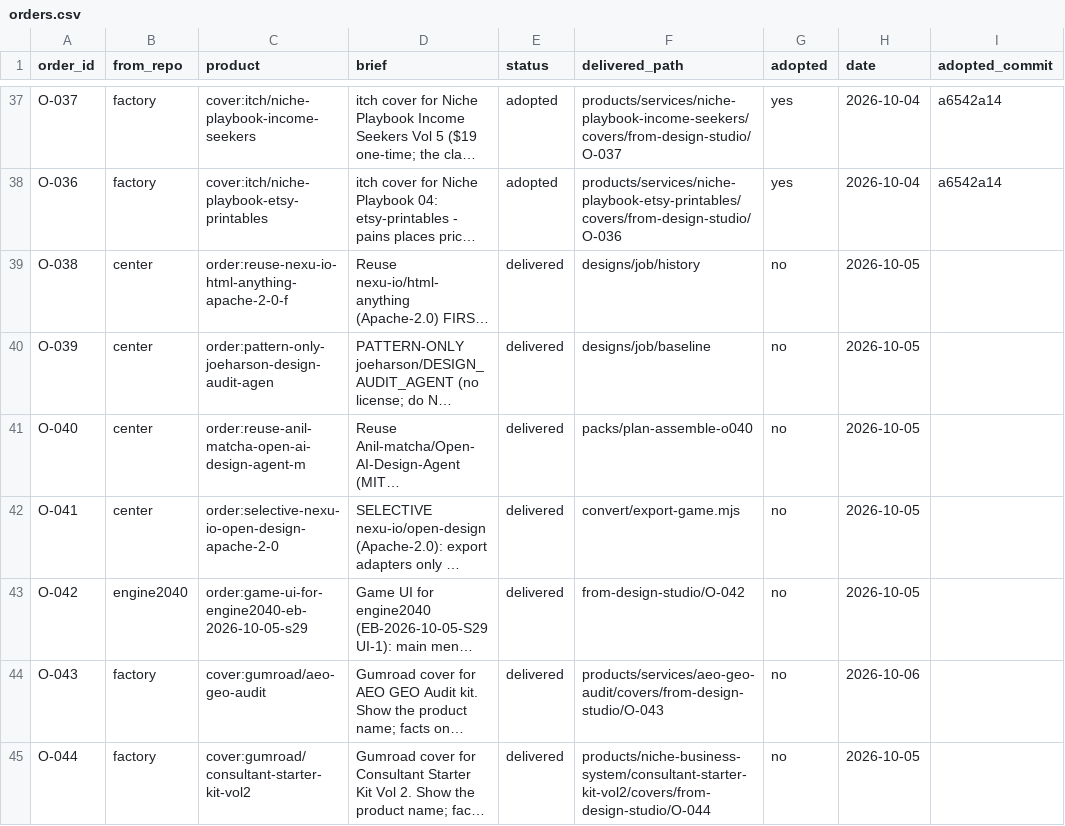
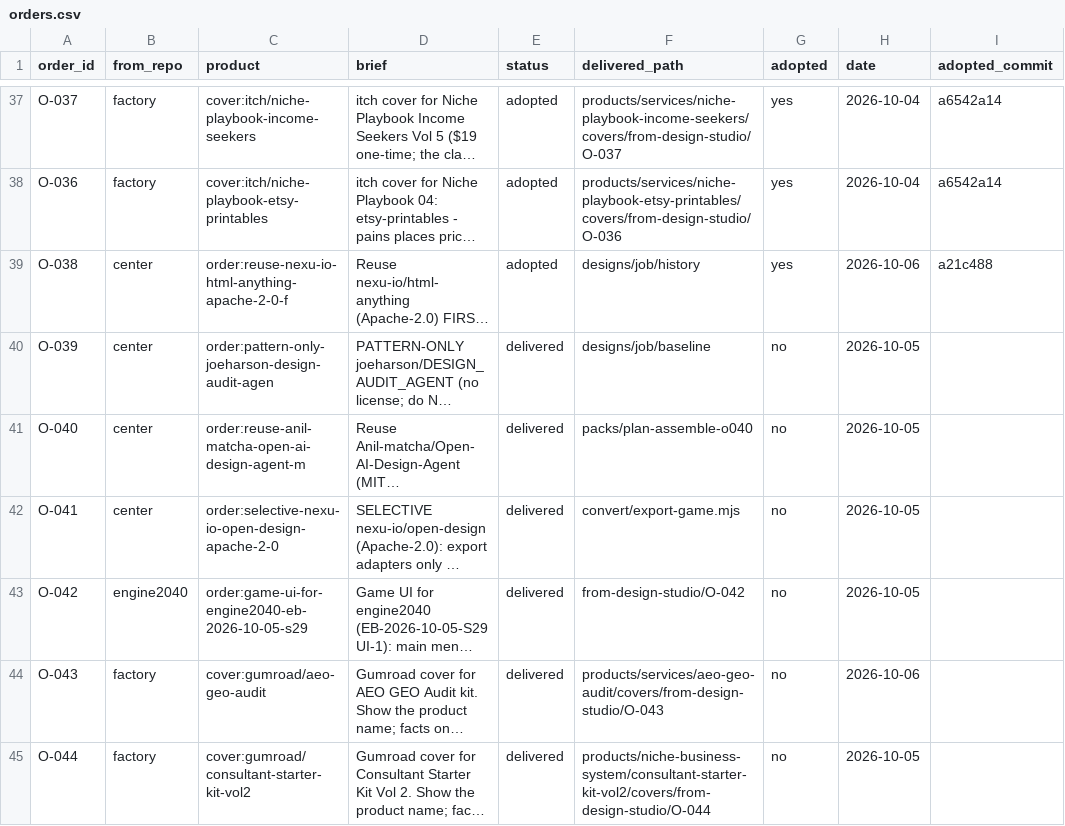
Before and after one commit to MaximKonovalovDev/design-studio, a CSV file: orders.csv, drawn as a sheet; only a part is shown, gaps mark what is left out; long unchanged cells end in …; the diff names each change by its address in the sheet, - before the commit and + after, or states it on an @@ line.

Commit message:
Adopt close (--by Maxim 2026-10-06): O-038 adopted @a21c488 (HTML/tools live in center)

```diff
--- a/orders.csv
+++ b/orders.csv
-E39 (status): delivered
+E39 (status): adopted
-G39 (adopted): no
+G39 (adopted): yes
-H39 (date): 2026-10-05
+H39 (date): 2026-10-06
-I39 (adopted_commit): (empty)
+I39 (adopted_commit): a21c488
```
